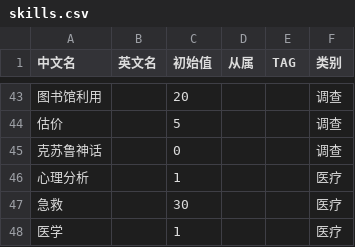
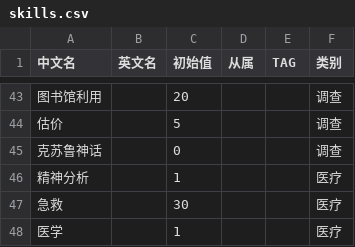
Before and after one commit to tioover/coc-data-zh, a CSV file: skills.csv, drawn as a sheet; only a part is shown, gaps mark what is left out.

Commit message:
心理分析 -> 精神分析

```diff
--- a/skills.csv
+++ b/skills.csv
@@ -45,3 +45,3 @@
 克苏鲁神话,,0,,,调查
-心理分析,,1,,,医疗
+精神分析,,1,,,医疗
 急救,,30,,,医疗
```
